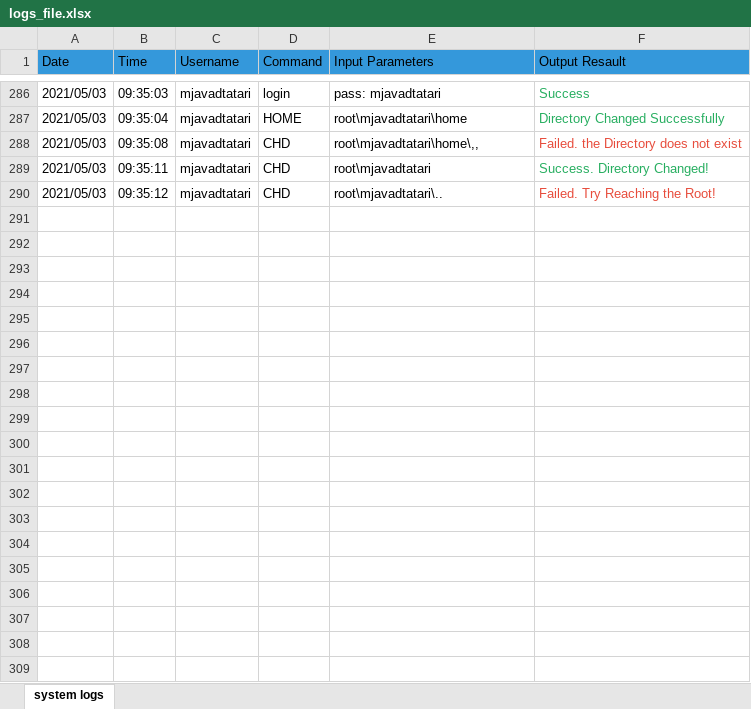
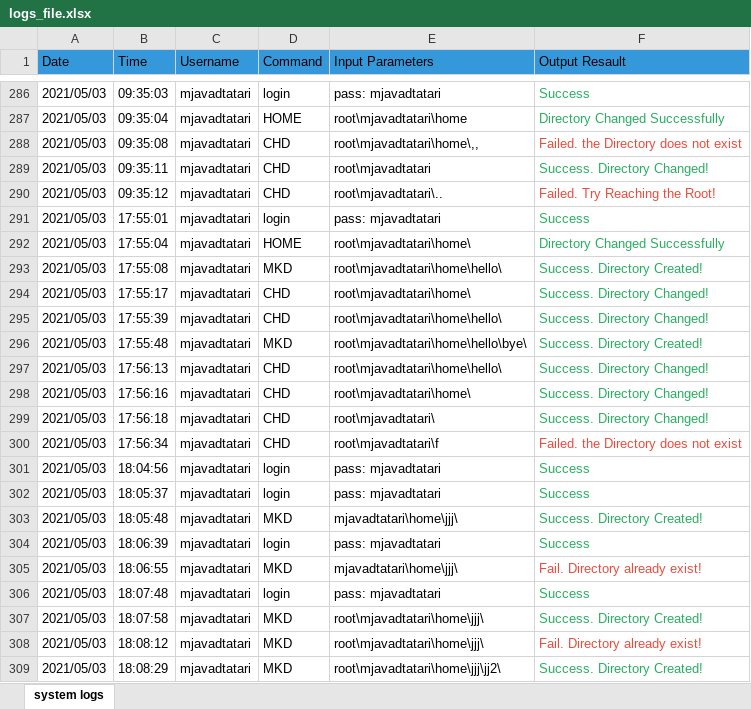
Before and after one commit to mjavadtatari/mini-os-project, an Excel workbook: root/administrator/logs_file.xlsx, sheet system logs, drawn as a sheet; only a part is shown, gaps mark what is left out; values as stored, in another font and other column widths than the file's, no borders; the diff covers the shown part only; the diff names each change by its address in the sheet, - before the commit and + after, or states it on an @@ line.

Commit message:
add MKD command!

```diff
--- a/root/administrator/logs_file.xlsx (sheet system logs)
+++ b/root/administrator/logs_file.xlsx (sheet system logs)
+row 291: 2021/05/03 | 17:55:01 | mjavadtatari | login | pass: mjavadtatari | Success
+row 292: 2021/05/03 | 17:55:04 | mjavadtatari | HOME | root\mjavadtatari\home\ | Directory Changed Successfully
+row 293: 2021/05/03 | 17:55:08 | mjavadtatari | MKD | root\mjavadtatari\home\hello\ | Success. Directory Created!
+row 294: 2021/05/03 | 17:55:17 | mjavadtatari | CHD | root\mjavadtatari\home\ | Success. Directory Changed!
+row 295: 2021/05/03 | 17:55:39 | mjavadtatari | CHD | root\mjavadtatari\home\hello\ | Success. Directory Changed!
+row 296: 2021/05/03 | 17:55:48 | mjavadtatari | MKD | root\mjavadtatari\home\hello\bye\ | Success. Directory Created!
+row 297: 2021/05/03 | 17:56:13 | mjavadtatari | CHD | root\mjavadtatari\home\hello\ | Success. Directory Changed!
+row 298: 2021/05/03 | 17:56:16 | mjavadtatari | CHD | root\mjavadtatari\home\ | Success. Directory Changed!
+row 299: 2021/05/03 | 17:56:18 | mjavadtatari | CHD | root\mjavadtatari\ | Success. Directory Changed!
+row 300: 2021/05/03 | 17:56:34 | mjavadtatari | CHD | root\mjavadtatari\f | Failed. the Directory does not exist
+row 301: 2021/05/03 | 18:04:56 | mjavadtatari | login | pass: mjavadtatari | Success
+row 302: 2021/05/03 | 18:05:37 | mjavadtatari | login | pass: mjavadtatari | Success
+row 303: 2021/05/03 | 18:05:48 | mjavadtatari | MKD | mjavadtatari\home\jjj\ | Success. Directory Created!
+row 304: 2021/05/03 | 18:06:39 | mjavadtatari | login | pass: mjavadtatari | Success
+row 305: 2021/05/03 | 18:06:55 | mjavadtatari | MKD | mjavadtatari\home\jjj\ | Fail. Directory already exist!
+row 306: 2021/05/03 | 18:07:48 | mjavadtatari | login | pass: mjavadtatari | Success
+row 307: 2021/05/03 | 18:07:58 | mjavadtatari | MKD | root\mjavadtatari\home\jjj\ | Success. Directory Created!
+row 308: 2021/05/03 | 18:08:12 | mjavadtatari | MKD | root\mjavadtatari\home\jjj\ | Fail. Directory already exist!
+row 309: 2021/05/03 | 18:08:29 | mjavadtatari | MKD | root\mjavadtatari\home\jjj\jj2\ | Success. Directory Created!
```
Also changed, not shown: 13 added rows elsewhere in this sheet, Users.xlsx, 3 other files.
